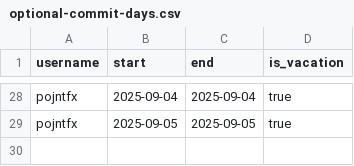
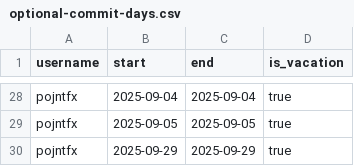
Before and after one commit to pojntfx/ledger, a CSV file: optional-commit-days.csv, drawn as a sheet; only a part is shown, gaps mark what is left out.

Commit message:
feat: Register National Day for Truth and Reconciliation
Signed-off-by: Felicitas Pojtinger <felicitas@pojtinger.com>

```diff
--- a/optional-commit-days.csv
+++ b/optional-commit-days.csv
@@ -29 +29,2 @@ pojntfx,2025-09-04,2025-09-04,true
 pojntfx,2025-09-05,2025-09-05,true
+pojntfx,2025-09-29,2025-09-29,true
```
